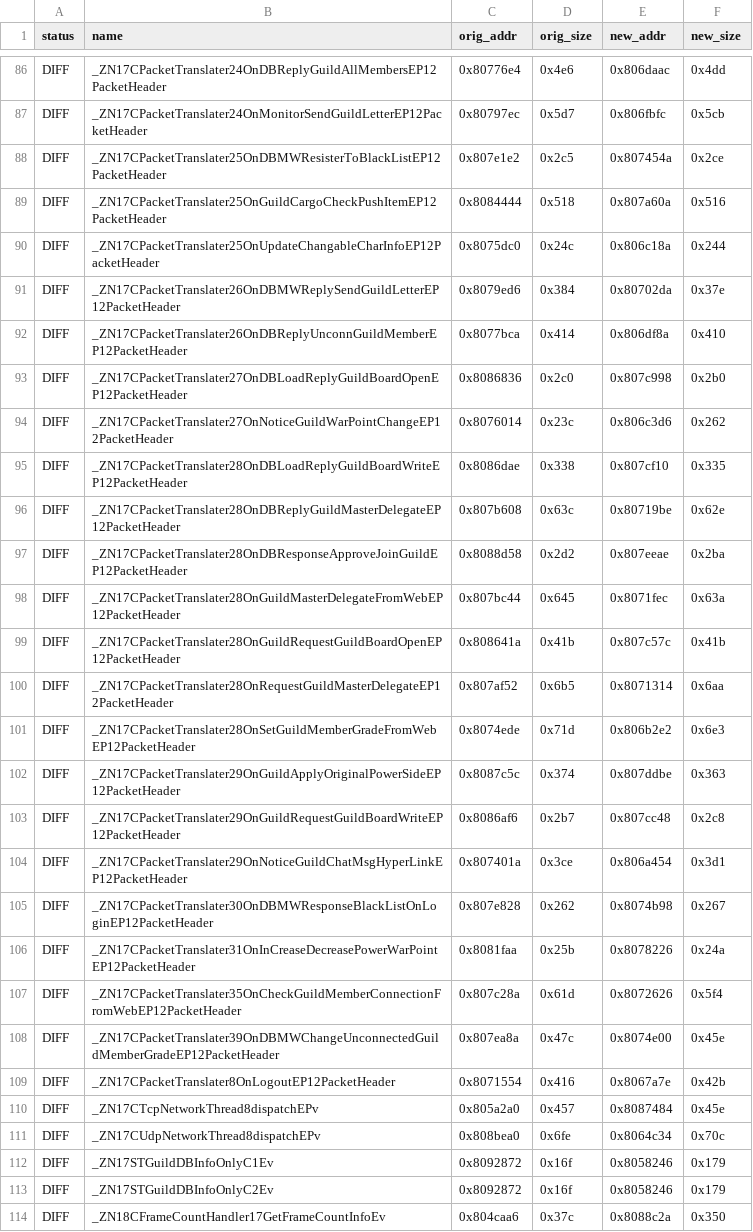
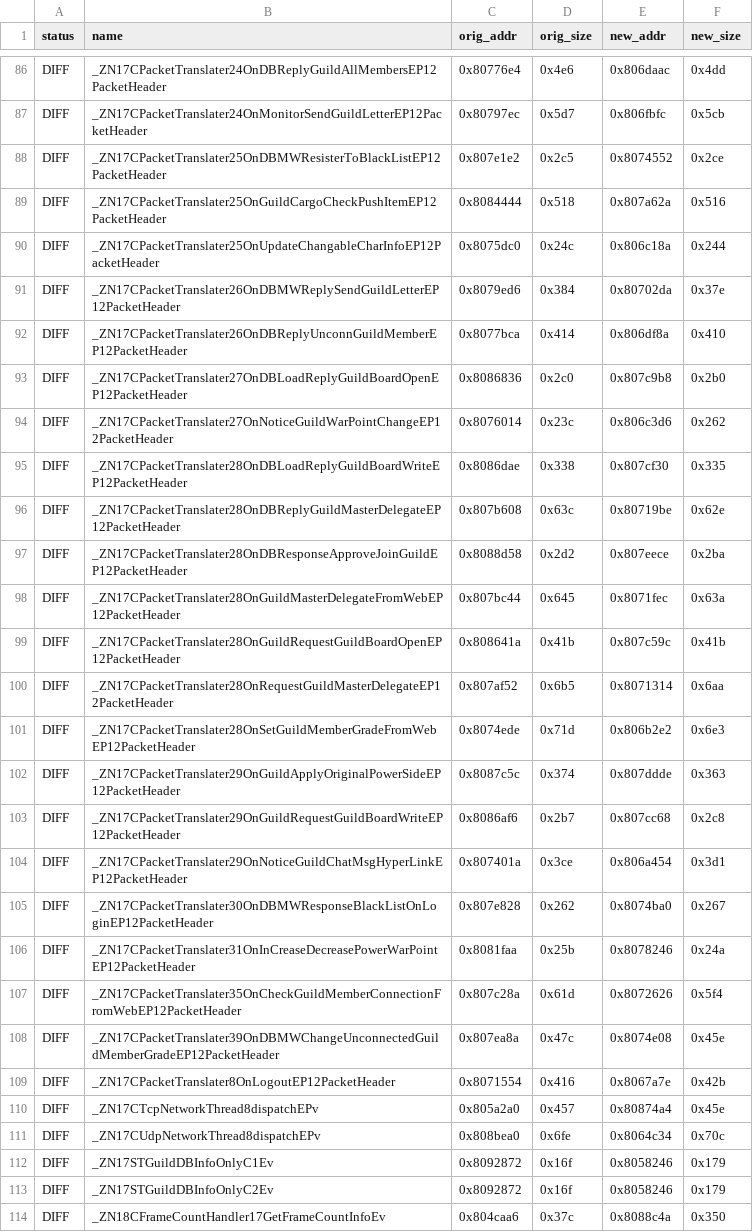
Before and after one commit to LoyieKing/dnf_workspace, a TSV file: dnf_decompile/function_reports/guild/manifest.tsv, drawn as a sheet; only a part is shown, gaps mark what is left out; the diff covers the shown part only.

```diff
--- a/dnf_decompile/function_reports/guild/manifest.tsv
+++ b/dnf_decompile/function_reports/guild/manifest.tsv
@@ -87,4 +87,4 @@ DIFF	_ZN17CPacketTranslater24OnDBReplyGuildAllMembersEP12PacketHeader	0x80776e4
 DIFF	_ZN17CPacketTranslater24OnMonitorSendGuildLetterEP12PacketHeader	0x80797ec	0x5d7	0x806fbfc	0x5cb
-DIFF	_ZN17CPacketTranslater25OnDBMWResisterToBlackListEP12PacketHeader	0x807e1e2	0x2c5	0x807454a	0x2ce
-DIFF	_ZN17CPacketTranslater25OnGuildCargoCheckPushItemEP12PacketHeader	0x8084444	0x518	0x807a60a	0x516
+DIFF	_ZN17CPacketTranslater25OnDBMWResisterToBlackListEP12PacketHeader	0x807e1e2	0x2c5	0x8074552	0x2ce
+DIFF	_ZN17CPacketTranslater25OnGuildCargoCheckPushItemEP12PacketHeader	0x8084444	0x518	0x807a62a	0x516
 DIFF	_ZN17CPacketTranslater25OnUpdateChangableCharInfoEP12PacketHeader	0x8075dc0	0x24c	0x806c18a	0x244
@@ -92,20 +92,20 @@ DIFF	_ZN17CPacketTranslater26OnDBMWReplySendGuildLetterEP12PacketHeader	0x8079ed
 DIFF	_ZN17CPacketTranslater26OnDBReplyUnconnGuildMemberEP12PacketHeader	0x8077bca	0x414	0x806df8a	0x410
-DIFF	_ZN17CPacketTranslater27OnDBLoadReplyGuildBoardOpenEP12PacketHeader	0x8086836	0x2c0	0x807c998	0x2b0
+DIFF	_ZN17CPacketTranslater27OnDBLoadReplyGuildBoardOpenEP12PacketHeader	0x8086836	0x2c0	0x807c9b8	0x2b0
 DIFF	_ZN17CPacketTranslater27OnNoticeGuildWarPointChangeEP12PacketHeader	0x8076014	0x23c	0x806c3d6	0x262
-DIFF	_ZN17CPacketTranslater28OnDBLoadReplyGuildBoardWriteEP12PacketHeader	0x8086dae	0x338	0x807cf10	0x335
+DIFF	_ZN17CPacketTranslater28OnDBLoadReplyGuildBoardWriteEP12PacketHeader	0x8086dae	0x338	0x807cf30	0x335
 DIFF	_ZN17CPacketTranslater28OnDBReplyGuildMasterDelegateEP12PacketHeader	0x807b608	0x63c	0x80719be	0x62e
-DIFF	_ZN17CPacketTranslater28OnDBResponseApproveJoinGuildEP12PacketHeader	0x8088d58	0x2d2	0x807eeae	0x2ba
+DIFF	_ZN17CPacketTranslater28OnDBResponseApproveJoinGuildEP12PacketHeader	0x8088d58	0x2d2	0x807eece	0x2ba
 DIFF	_ZN17CPacketTranslater28OnGuildMasterDelegateFromWebEP12PacketHeader	0x807bc44	0x645	0x8071fec	0x63a
-DIFF	_ZN17CPacketTranslater28OnGuildRequestGuildBoardOpenEP12PacketHeader	0x808641a	0x41b	0x807c57c	0x41b
+DIFF	_ZN17CPacketTranslater28OnGuildRequestGuildBoardOpenEP12PacketHeader	0x808641a	0x41b	0x807c59c	0x41b
 DIFF	_ZN17CPacketTranslater28OnRequestGuildMasterDelegateEP12PacketHeader	0x807af52	0x6b5	0x8071314	0x6aa
 DIFF	_ZN17CPacketTranslater28OnSetGuildMemberGradeFromWebEP12PacketHeader	0x8074ede	0x71d	0x806b2e2	0x6e3
-DIFF	_ZN17CPacketTranslater29OnGuildApplyOriginalPowerSideEP12PacketHeader	0x8087c5c	0x374	0x807ddbe	0x363
-DIFF	_ZN17CPacketTranslater29OnGuildRequestGuildBoardWriteEP12PacketHeader	0x8086af6	0x2b7	0x807cc48	0x2c8
+DIFF	_ZN17CPacketTranslater29OnGuildApplyOriginalPowerSideEP12PacketHeader	0x8087c5c	0x374	0x807ddde	0x363
+DIFF	_ZN17CPacketTranslater29OnGuildRequestGuildBoardWriteEP12PacketHeader	0x8086af6	0x2b7	0x807cc68	0x2c8
 DIFF	_ZN17CPacketTranslater29OnNoticeGuildChatMsgHyperLinkEP12PacketHeader	0x807401a	0x3ce	0x806a454	0x3d1
-DIFF	_ZN17CPacketTranslater30OnDBMWResponseBlackListOnLoginEP12PacketHeader	0x807e828	0x262	0x8074b98	0x267
-DIFF	_ZN17CPacketTranslater31OnInCreaseDecreasePowerWarPointEP12PacketHeader	0x8081faa	0x25b	0x8078226	0x24a
+DIFF	_ZN17CPacketTranslater30OnDBMWResponseBlackListOnLoginEP12PacketHeader	0x807e828	0x262	0x8074ba0	0x267
+DIFF	_ZN17CPacketTranslater31OnInCreaseDecreasePowerWarPointEP12PacketHeader	0x8081faa	0x25b	0x8078246	0x24a
 DIFF	_ZN17CPacketTranslater35OnCheckGuildMemberConnectionFromWebEP12PacketHeader	0x807c28a	0x61d	0x8072626	0x5f4
-DIFF	_ZN17CPacketTranslater39OnDBMWChangeUnconnectedGuildMemberGradeEP12PacketHeader	0x807ea8a	0x47c	0x8074e00	0x45e
+DIFF	_ZN17CPacketTranslater39OnDBMWChangeUnconnectedGuildMemberGradeEP12PacketHeader	0x807ea8a	0x47c	0x8074e08	0x45e
 DIFF	_ZN17CPacketTranslater8OnLogoutEP12PacketHeader	0x8071554	0x416	0x8067a7e	0x42b
-DIFF	_ZN17CTcpNetworkThread8dispatchEPv	0x805a2a0	0x457	0x8087484	0x45e
+DIFF	_ZN17CTcpNetworkThread8dispatchEPv	0x805a2a0	0x457	0x80874a4	0x45e
 DIFF	_ZN17CUdpNetworkThread8dispatchEPv	0x808bea0	0x6fe	0x8064c34	0x70c
@@ -113,2 +113,2 @@ DIFF	_ZN17STGuildDBInfoOnlyC1Ev	0x8092872	0x16f	0x8058246	0x179
 DIFF	_ZN17STGuildDBInfoOnlyC2Ev	0x8092872	0x16f	0x8058246	0x179
-DIFF	_ZN18CFrameCountHandler17GetFrameCountInfoEv	0x804caa6	0x37c	0x8088c2a	0x350
+DIFF	_ZN18CFrameCountHandler17GetFrameCountInfoEv	0x804caa6	0x37c	0x8088c4a	0x350
```
Also changed, not shown: 59 edited cells elsewhere in this file, 13 other files.
